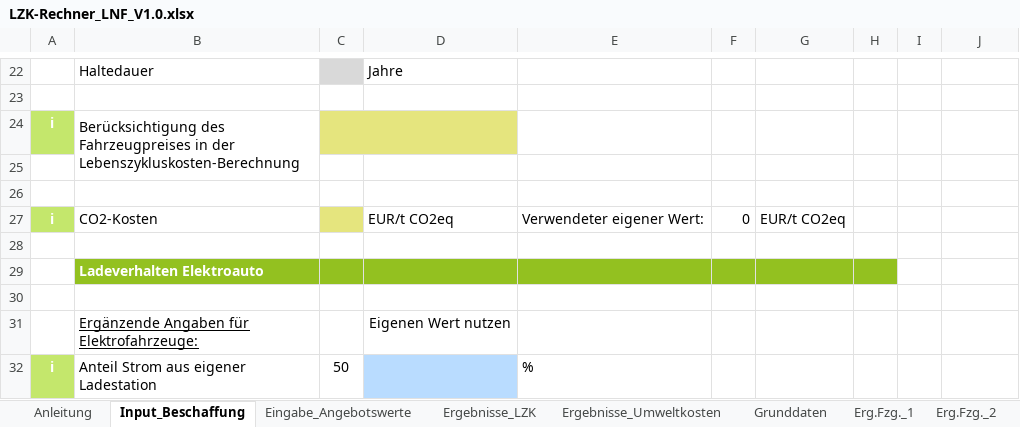
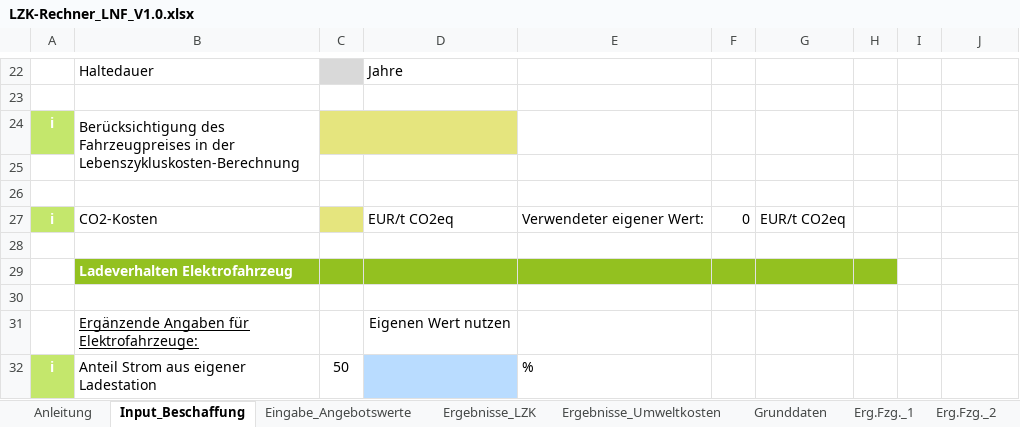
Before and after one commit to till-seifert-name/uba-waermepumpen, an Excel workbook: src/assets/downloads/LZK-Rechner_LNF_V1.0.xlsx, sheet Input_Beschaffung, drawn as a sheet; only a part is shown, gaps mark what is left out; values as stored, in another font and other column widths than the file's, no borders; charts and pictures and conditional formats not drawn; the diff names each change by its address in the sheet, - before the commit and + after, or states it on an @@ line.

Commit message:
Add files via upload
LZK-Rechner-Dateien überschreiben (nur Wording-Änderung)

```diff
--- a/src/assets/downloads/LZK-Rechner_LNF_V1.0.xlsx (sheet Input_Beschaffung)
+++ b/src/assets/downloads/LZK-Rechner_LNF_V1.0.xlsx (sheet Input_Beschaffung)
-B29: Ladeverhalten Elektroauto
+B29: Ladeverhalten Elektrofahrzeug
```
Also changed, not shown: charts or pictures, src/assets/downloads/LZK-Rechner_LNF_V1.0_Beispiel.xlsx, src/assets/downloads/LZK-Rechner_Pkw_V1.3.xlsx, 1 other file.
